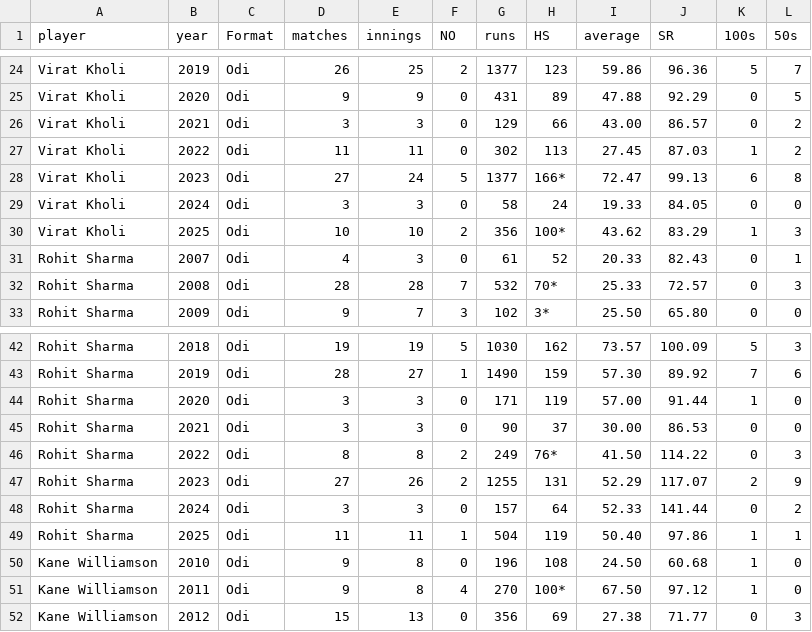
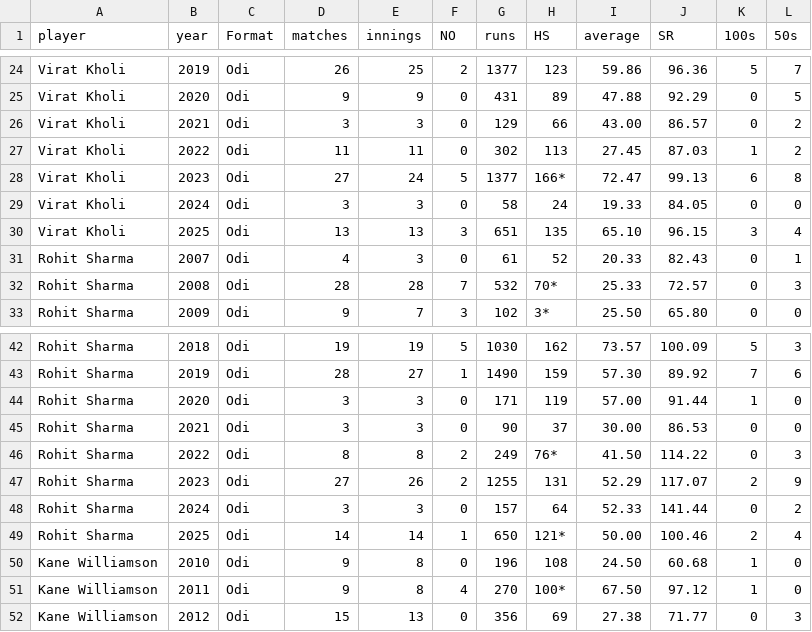
Before and after one commit to FarooqAzam21/Cricket-Analysis-Dashboard, a CSV file: yearwise_data.csv, drawn as a sheet; only a part is shown, gaps mark what is left out.

```diff
--- a/yearwise_data.csv
+++ b/yearwise_data.csv
@@ -29,3 +29,3 @@ Virat Kholi,2023,Odi,27,24,5,1377,166*,72.47,99.13,6,8
 Virat Kholi,2024,Odi,3,3,0,58,24,19.33,84.05,0,0
-Virat Kholi,2025,Odi,10,10,2,356,100*,43.62,83.29,1,3
+Virat Kholi,2025,Odi,13,13,3,651,135,65.10,96.15,3,4
 Rohit Sharma,2007,Odi,4,3,0,61,52,20.33,82.43,0,1
@@ -48,3 +48,3 @@ Rohit Sharma,2023,Odi,27,26,2,1255,131,52.29,117.07,2,9
 Rohit Sharma,2024,Odi,3,3,0,157,64,52.33,141.44,0,2
-Rohit Sharma,2025,Odi,11,11,1,504,119,50.40,97.86,1,1
+Rohit Sharma,2025,Odi,14,14,1,650,121*,50.00,100.46,2,4
 Kane Williamson,2010,Odi,9,8,0,196,108,24.50,60.68,1,0
```
Also changed, not shown: odi_all_rounders.csv, odi_batsman.csv, 21 other files.
